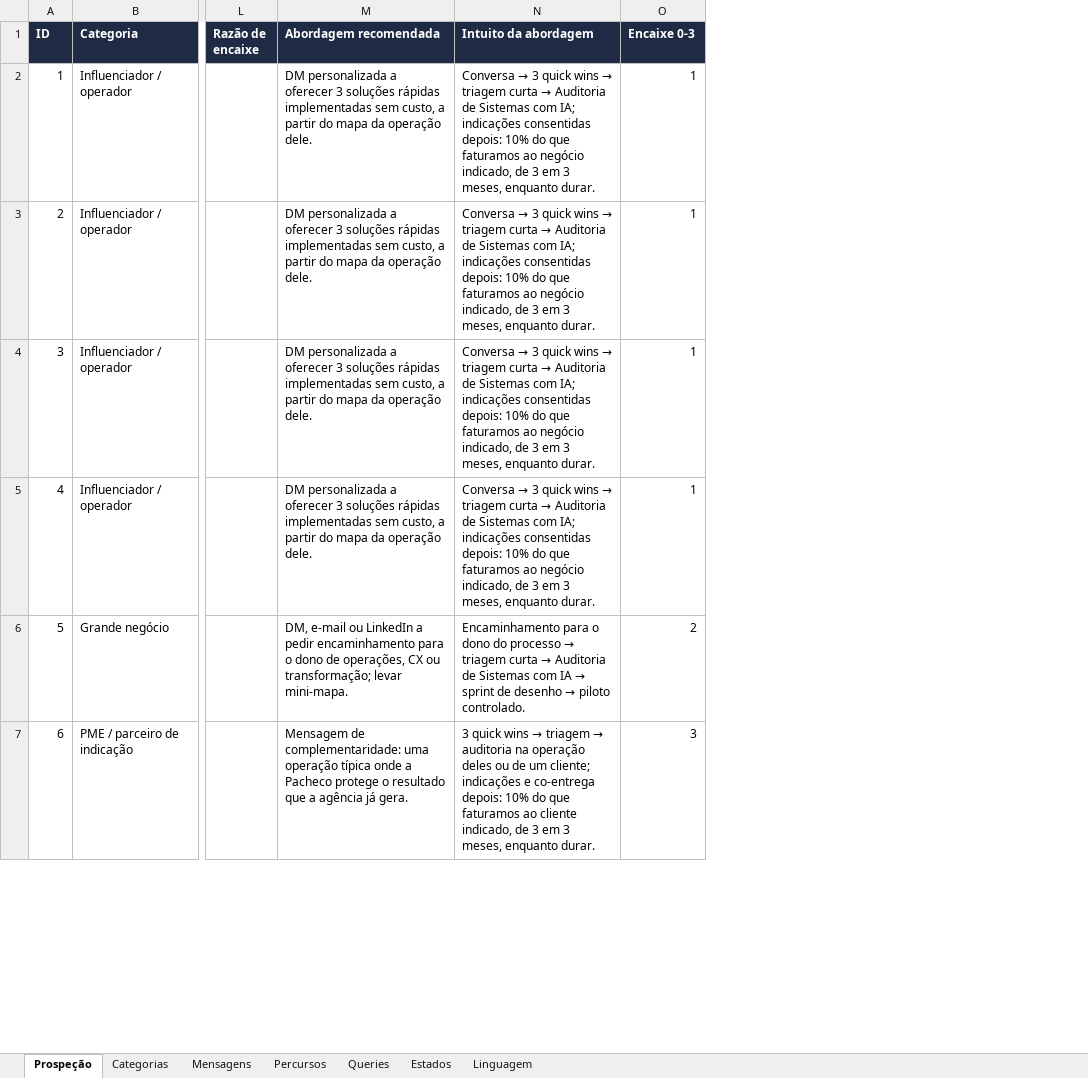
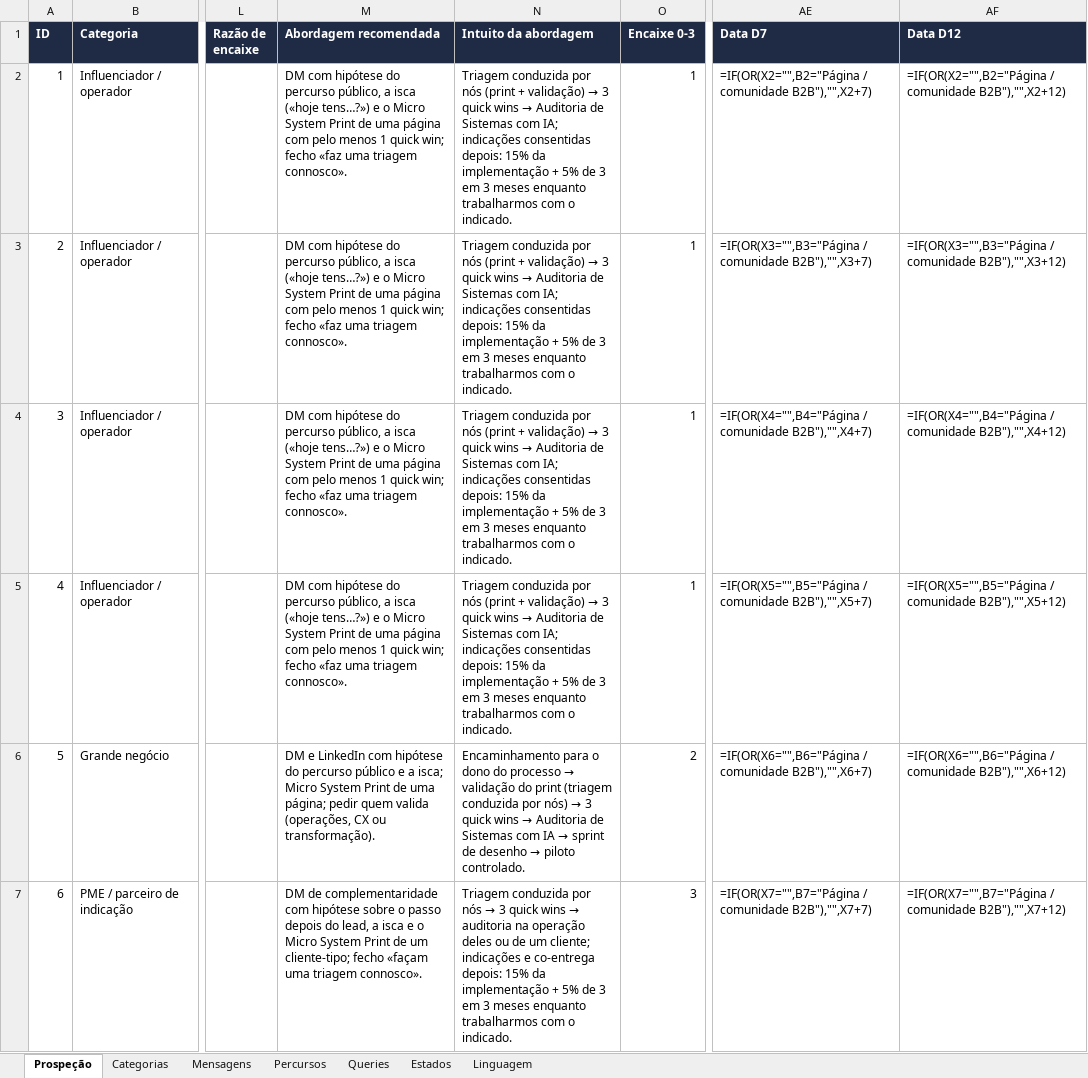
Before and after one commit to tspacheco/Designerpacheco, an Excel workbook: research/instagram/prospecao-instagram.xlsx, sheet Prospeção, drawn as a sheet; only a part is shown, gaps mark what is left out; values as stored, in another font and other column widths than the file's, no borders; formulas without a stored value are shown as written; conditional formats not drawn; the diff covers the shown part only; the diff names each change by its address in the sheet, - before the commit and + after, or states it on an @@ line.

```diff
--- a/research/instagram/prospecao-instagram.xlsx (sheet Prospeção)
+++ b/research/instagram/prospecao-instagram.xlsx (sheet Prospeção)
+column AE (Data D7), rows 2-7: =IF(OR(X2="",B2="Página / comunidade B2B"),"",X2+7) | =IF(OR(X3="",B3="Página / comunidade B2B"),"",X3+7) | =IF(OR(X4="",B4="Página / comunidade B2B"),"",X4+7) | =IF(OR(X5="",B5="Página / comunidade B2B"),"",X5+7) | =IF(OR(X6="",B6="Página / comunidade B2B"),"",X6+7) | =IF(OR(X7="",B7="Página / comunidade B2B"),"",X7+7)
+column AF (Data D12), rows 2-7: =IF(OR(X2="",B2="Página / comunidade B2B"),"",X2+12) | =IF(OR(X3="",B3="Página / comunidade B2B"),"",X3+12) | =IF(OR(X4="",B4="Página / comunidade B2B"),"",X4+12) | =IF(OR(X5="",B5="Página / comunidade B2B"),"",X5+12) | =IF(OR(X6="",B6="Página / comunidade B2B"),"",X6+12) | =IF(OR(X7="",B7="Página / comunidade B2B"),"",X7+12)
-M2:M5 (Abordagem recomendada): DM personalizada a oferecer 3 soluções rápidas implementadas sem custo, a partir do mapa da operação dele.
+M2:M5 (Abordagem recomendada): DM com hipótese do percurso público, a isca («hoje tens…?») e o Micro System Print de uma página com pelo menos 1 quick win; fecho «faz uma triagem connosco».
@@ N2:N5 (Intuito da abordagem): Conversa → 3 quick wins → triagem curta → Auditoria de Sistemas com IA; indicações consentidas depois: 10% do que faturamos ao negócio indicado, de 3 em 3 meses, enquanto durar. → Triagem conduzida por nós (print + validação) → 3 quick wins → Auditoria de Sistemas com IA; indicações consentidas depois: 15% da implementação + 5% de 3 em 3 meses enquanto trabalharmos com o indicado. @@
-M6 (Abordagem recomendada): DM, e-mail ou LinkedIn a pedir encaminhamento para o dono de operações, CX ou transformação; levar mini-mapa.
+M6 (Abordagem recomendada): DM e LinkedIn com hipótese do percurso público e a isca; Micro System Print de uma página; pedir quem valida (operações, CX ou transformação).
@@ N6 (Intuito da abordagem): …processo → triagem curta → Auditoria… → …processo → validação do print (triagem conduzida por nós) → 3 quick wins → Auditoria… @@
-M7 (Abordagem recomendada): Mensagem de complementaridade: uma operação típica onde a Pacheco protege o resultado que a agência já gera.
+M7 (Abordagem recomendada): DM de complementaridade com hipótese sobre o passo depois do lead, a isca e o Micro System Print de um cliente-tipo; fecho «façam uma triagem connosco».
@@ N7 (Intuito da abordagem): 3 quick wins → triagem → auditoria na operação deles ou de um cliente; indicações e co-entrega depois: 10% do que faturamos ao cliente indicado, de 3 em 3 meses, enquanto durar. → Triagem conduzida por nós → 3 quick wins → auditoria na operação deles ou de um cliente; indicações e co-entrega depois: 15% da implementação + 5% de 3 em 3 meses enquanto trabalharmos com o indicado. @@
```
Also changed, not shown: 10 edited cells elsewhere in this sheet, sheet Mensagens, sheet Percursos, sheet Linguagem, sheet Categorias, sheet Estados, 14 other files.
